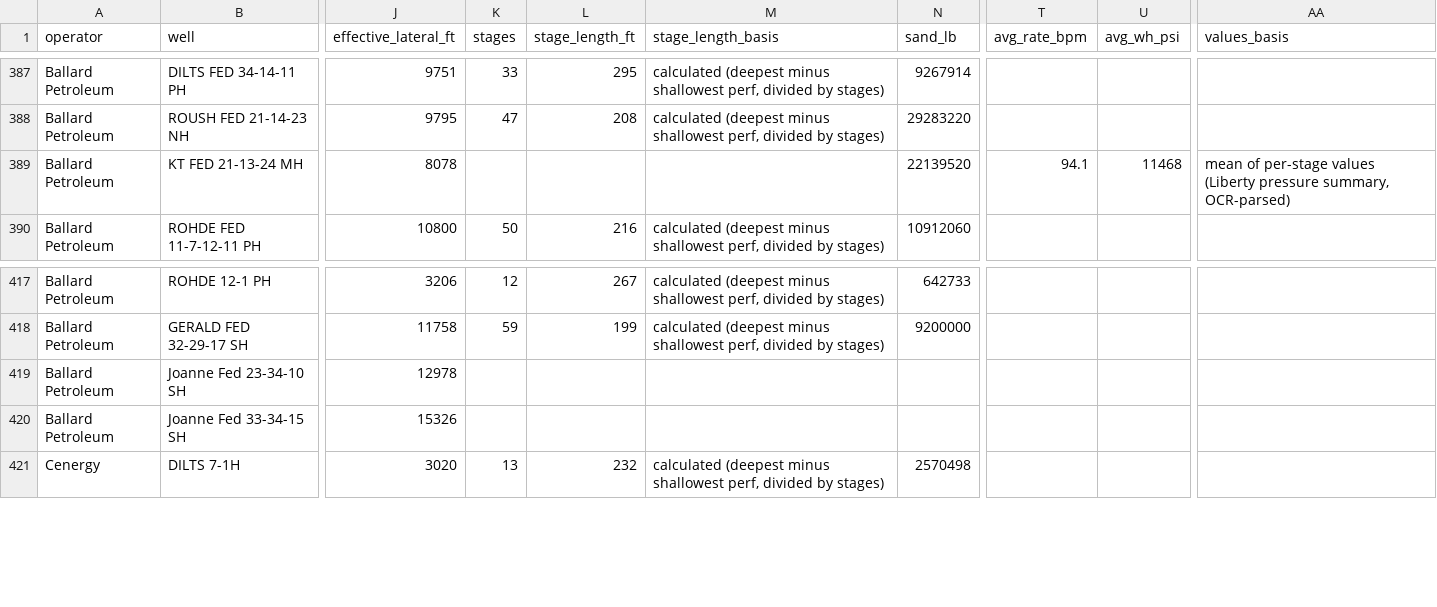
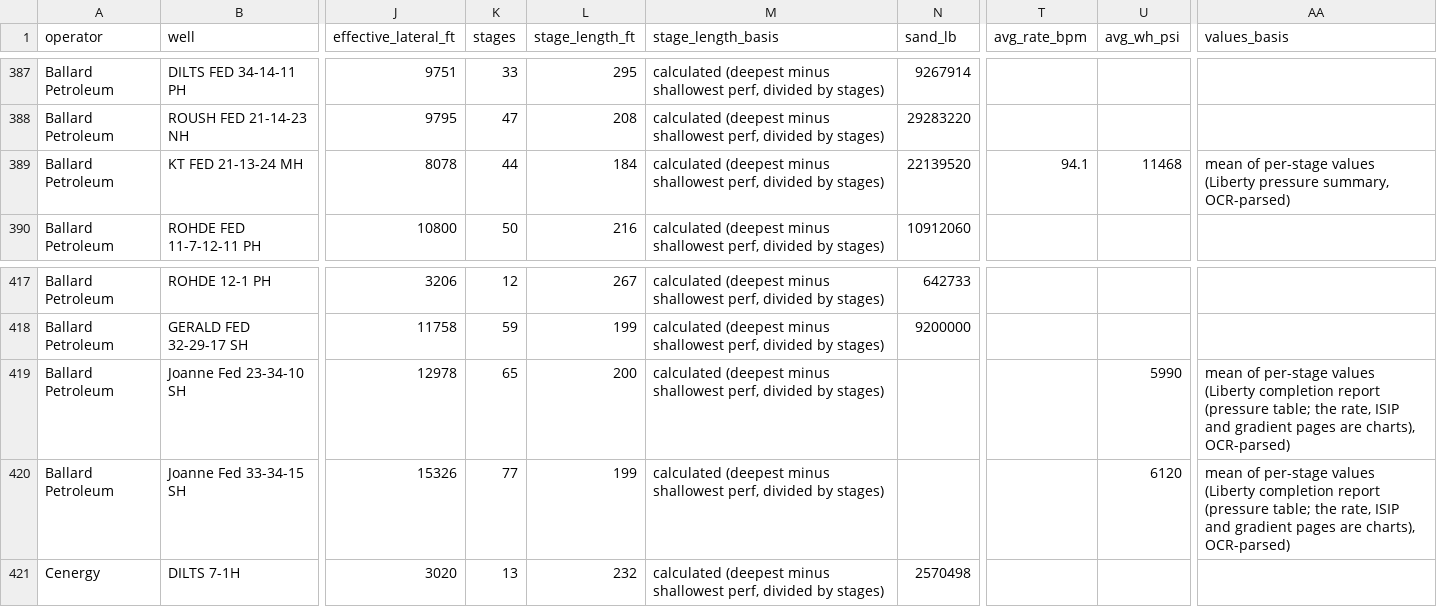
Before and after one commit to BackwardsHAT123/PRB, a CSV file: data/completions/PRB_niobrara_completions.csv, drawn as a sheet; only a part is shown, gaps mark what is left out; the diff names each change by its address in the sheet, - before the commit and + after, or states it on an @@ line.

```diff
--- a/data/completions/PRB_niobrara_completions.csv
+++ b/data/completions/PRB_niobrara_completions.csv
-K389 (stages): (empty)
+K389 (stages): 44
-L389 (stage_length_ft): (empty)
+L389 (stage_length_ft): 184
-M389 (stage_length_basis): (empty)
+M389 (stage_length_basis): calculated (deepest minus shallowest perf, divided by stages)
-K419 (stages): (empty)
+K419 (stages): 65
-L419 (stage_length_ft): (empty)
+L419 (stage_length_ft): 200
-M419:M420 (stage_length_basis): (empty)
+M419:M420 (stage_length_basis): calculated (deepest minus shallowest perf, divided by stages)
-U419 (avg_wh_psi): (empty)
+U419 (avg_wh_psi): 5990
-AA419:AA420 (values_basis): (empty)
+AA419:AA420 (values_basis): mean of per-stage values (Liberty completion report (pressure table; the rate, ISIP and gradient pages are charts), OCR-parsed)
-K420 (stages): (empty)
+K420 (stages): 77
-L420 (stage_length_ft): (empty)
+L420 (stage_length_ft): 199
-U420 (avg_wh_psi): (empty)
+U420 (avg_wh_psi): 6120
```
Also changed, not shown: 6 other files.
